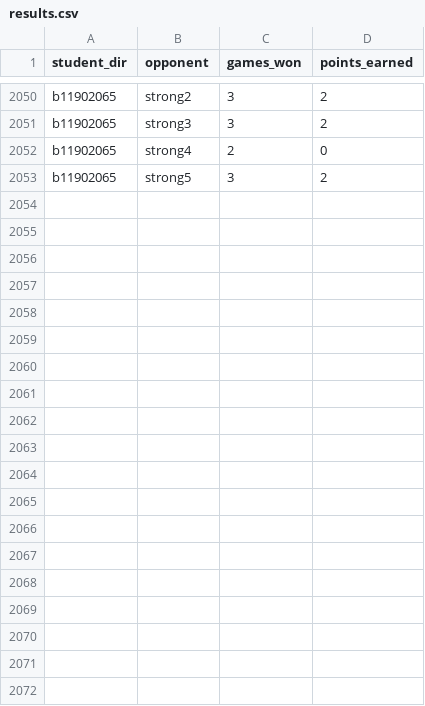
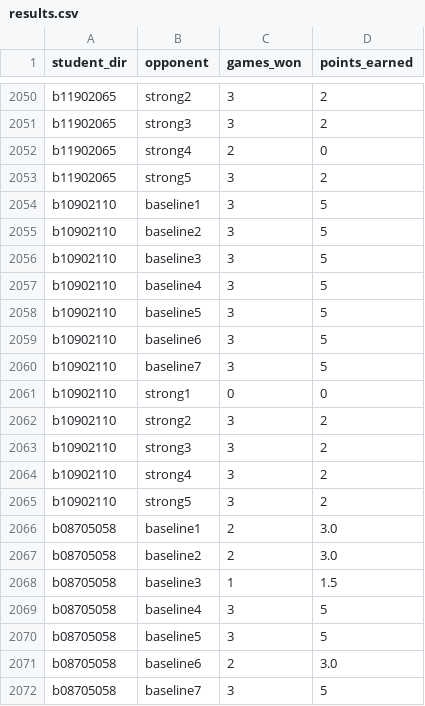
Before and after one commit to adamlin120/fai_final_project, a CSV file: results.csv, drawn as a sheet; only a part is shown, gaps mark what is left out; the diff covers the shown part only; the diff names each change by its address in the sheet, - before the commit and + after, or states it on an @@ line.

```diff
--- a/results.csv
+++ b/results.csv
+row 2054: b10902110 | baseline1 | 3 | 5
+row 2055: b10902110 | baseline2 | 3 | 5
+row 2056: b10902110 | baseline3 | 3 | 5
+row 2057: b10902110 | baseline4 | 3 | 5
+row 2058: b10902110 | baseline5 | 3 | 5
+row 2059: b10902110 | baseline6 | 3 | 5
+row 2060: b10902110 | baseline7 | 3 | 5
+row 2061: b10902110 | strong1 | 0 | 0
+row 2062: b10902110 | strong2 | 3 | 2
+row 2063: b10902110 | strong3 | 3 | 2
+row 2064: b10902110 | strong4 | 3 | 2
+row 2065: b10902110 | strong5 | 3 | 2
+row 2066: b08705058 | baseline1 | 2 | 3.0
+row 2067: b08705058 | baseline2 | 2 | 3.0
+row 2068: b08705058 | baseline3 | 1 | 1.5
+row 2069: b08705058 | baseline4 | 3 | 5
+row 2070: b08705058 | baseline5 | 3 | 5
+row 2071: b08705058 | baseline6 | 2 | 3.0
+row 2072: b08705058 | baseline7 | 3 | 5
```
Also changed, not shown: 17 added rows elsewhere in this file, 9 other files.
